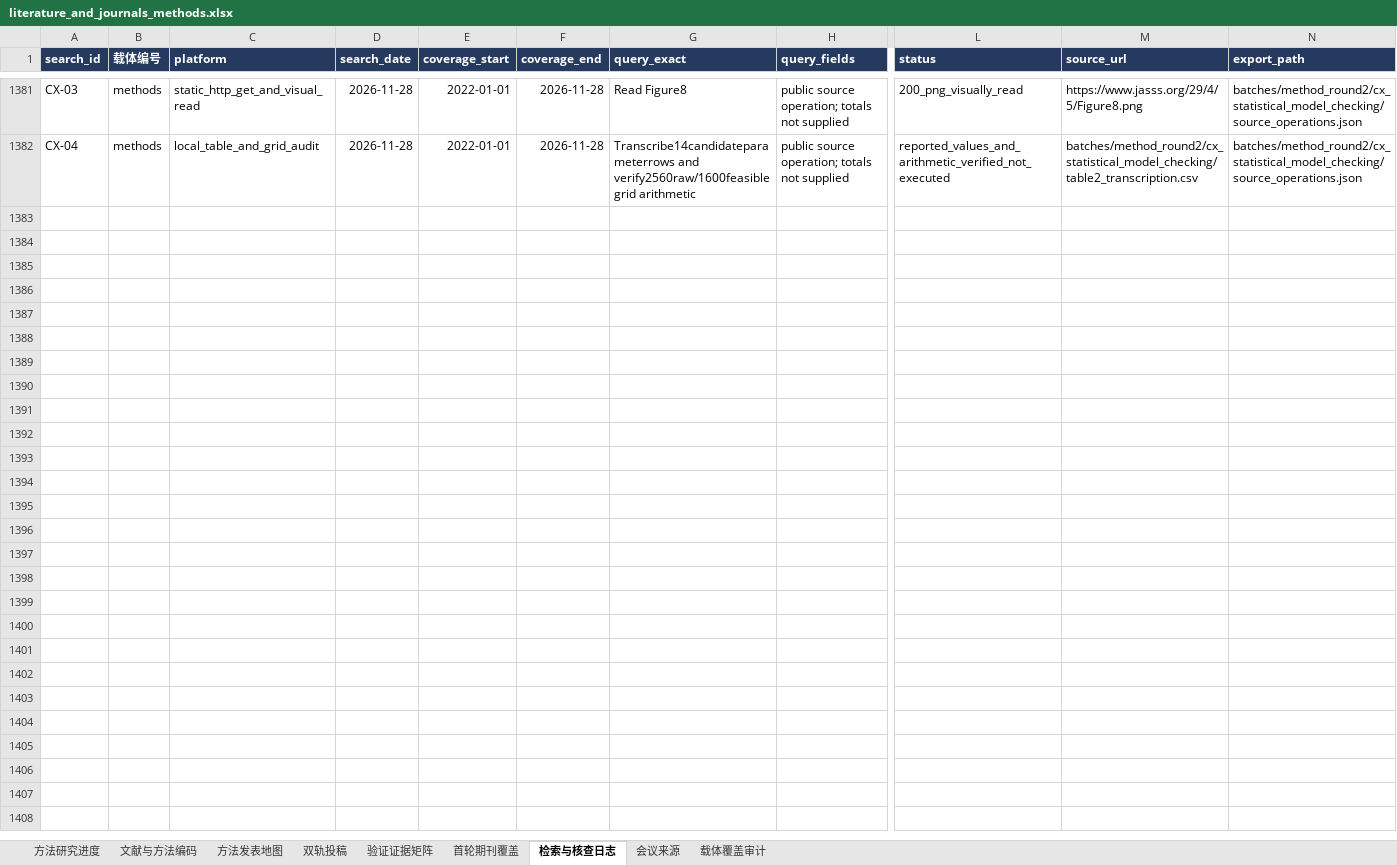
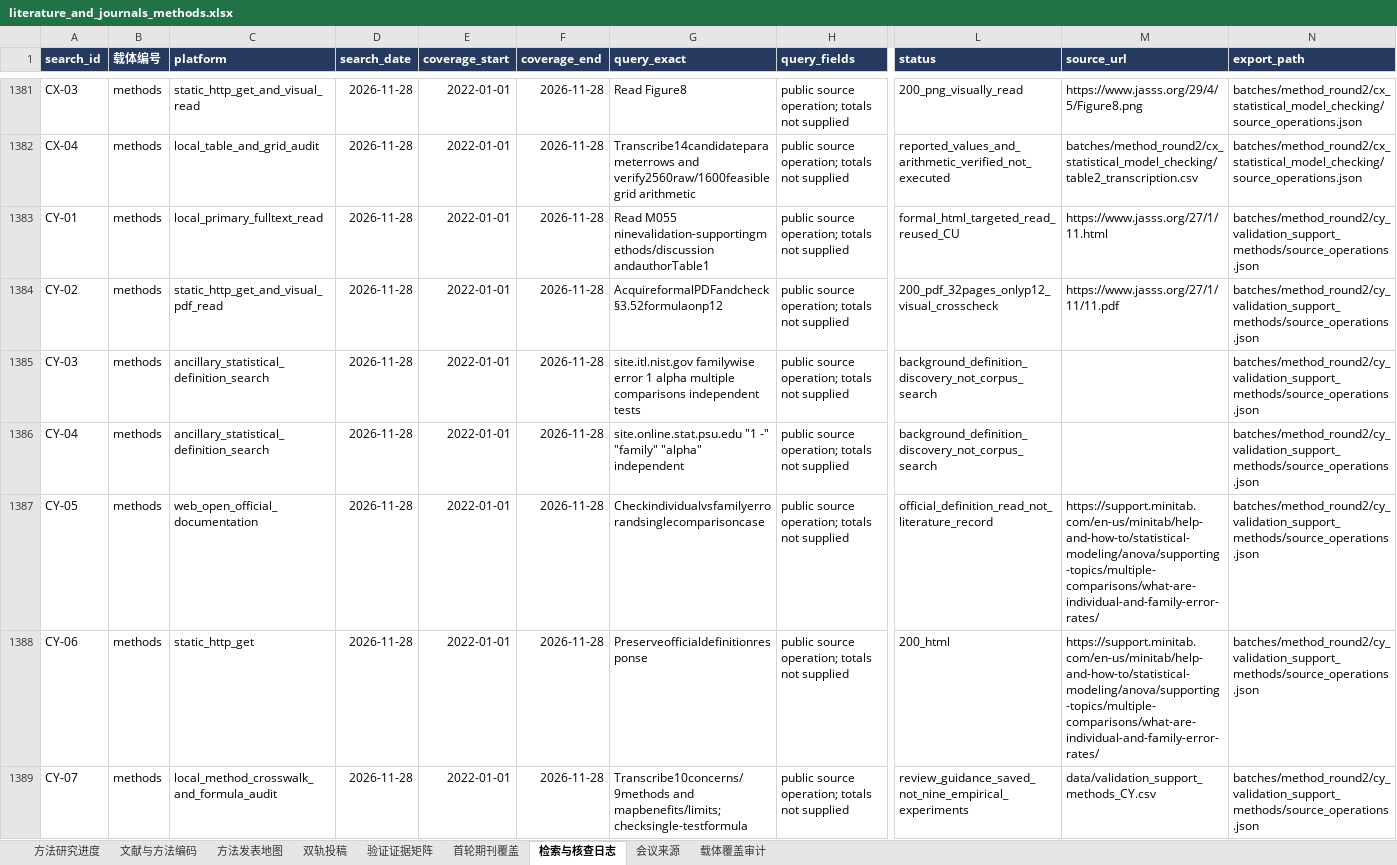
Before and after one commit to BNU-CCR/Agent-EX, an Excel workbook: literature-review/exports/literature_and_journals_methods.xlsx, sheet 检索与核查日志, drawn as a sheet; only a part is shown, gaps mark what is left out; values as stored, in another font and other column widths than the file's, no borders; rows hold the shown columns only; the diff names each change by its address in the sheet, - before the commit and + after, or states it on an @@ line.

Commit message:
docs(literature): read validation support methods and audit formula scope

```diff
--- a/literature-review/exports/literature_and_journals_methods.xlsx (sheet 检索与核查日志)
+++ b/literature-review/exports/literature_and_journals_methods.xlsx (sheet 检索与核查日志)
+row 1383: CY-01 | methods | local_primary_fulltext_read | 2026-11-28 | 2022-01-01 | 2026-11-28 | Read M055 ninevalidation-supportingmethods/discussion andauthorTable1 | public source operation; totals not supplied | formal_html_targeted_read_reused_CU | https://www.jasss.org/27/1/11.html | batches/method_round2/cy_validation_support_methods/source_operations.json
+row 1384: CY-02 | methods | static_http_get_and_visual_pdf_read | 2026-11-28 | 2022-01-01 | 2026-11-28 | AcquireformalPDFandcheck§3.52formulaonp12 | public source operation; totals not supplied | 200_pdf_32pages_onlyp12_visual_crosscheck | https://www.jasss.org/27/1/11/11.pdf | batches/method_round2/cy_validation_support_methods/source_operations.json
+row 1385: CY-03 | methods | ancillary_statistical_definition_search | 2026-11-28 | 2022-01-01 | 2026-11-28 | site.itl.nist.gov familywise error 1 alpha multiple comparisons independent tests | public source operation; totals not supplied | background_definition_discovery_not_corpus_search |  | batches/method_round2/cy_validation_support_methods/source_operations.json
+row 1386: CY-04 | methods | ancillary_statistical_definition_search | 2026-11-28 | 2022-01-01 | 2026-11-28 | site.online.stat.psu.edu "1 -" "family" "alpha" independent | public source operation; totals not supplied | background_definition_discovery_not_corpus_search |  | batches/method_round2/cy_validation_support_methods/source_operations.json
+row 1387: CY-05 | methods | web_open_official_documentation | 2026-11-28 | 2022-01-01 | 2026-11-28 | Checkindividualvsfamilyerrorandsinglecomparisoncase | public source operation; totals not supplied | official_definition_read_not_literature_record | https://support.minitab.com/en-us/minitab/help-and-how-to/statistical-modeling/anova/supporting-topics/multiple-comparisons/what-are-individual-and-family-error-rates/ | batches/method_round2/cy_validation_support_methods/source_operations.json
+row 1388: CY-06 | methods | static_http_get | 2026-11-28 | 2022-01-01 | 2026-11-28 | Preserveofficialdefinitionresponse | public source operation; totals not supplied | 200_html | https://support.minitab.com/en-us/minitab/help-and-how-to/statistical-modeling/anova/supporting-topics/multiple-comparisons/what-are-individual-and-family-error-rates/ | batches/method_round2/cy_validation_support_methods/source_operations.json
+row 1389: CY-07 | methods | local_method_crosswalk_and_formula_audit | 2026-11-28 | 2022-01-01 | 2026-11-28 | Transcribe10concerns/9methods and mapbenefits/limits;checksingle-testformula | public source operation; totals not supplied | review_guidance_saved_not_nine_empirical_experiments | data/validation_support_methods_CY.csv | batches/method_round2/cy_validation_support_methods/source_operations.json
```
Also changed, not shown: sheet 验证证据矩阵, sheet 文献与方法编码, sheet 方法研究进度, sheet 双轨投稿, sheet 方法发表地图, 28 other files.
